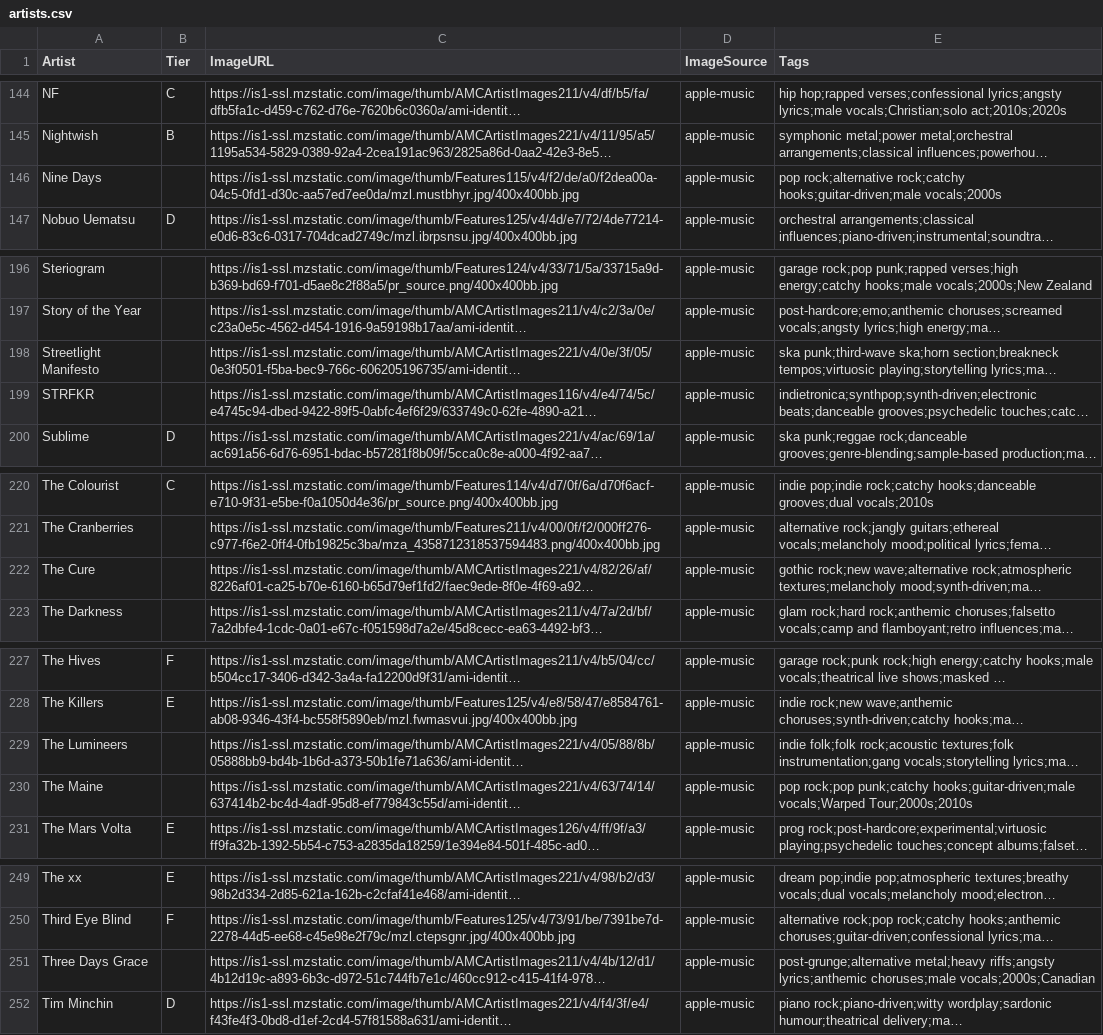
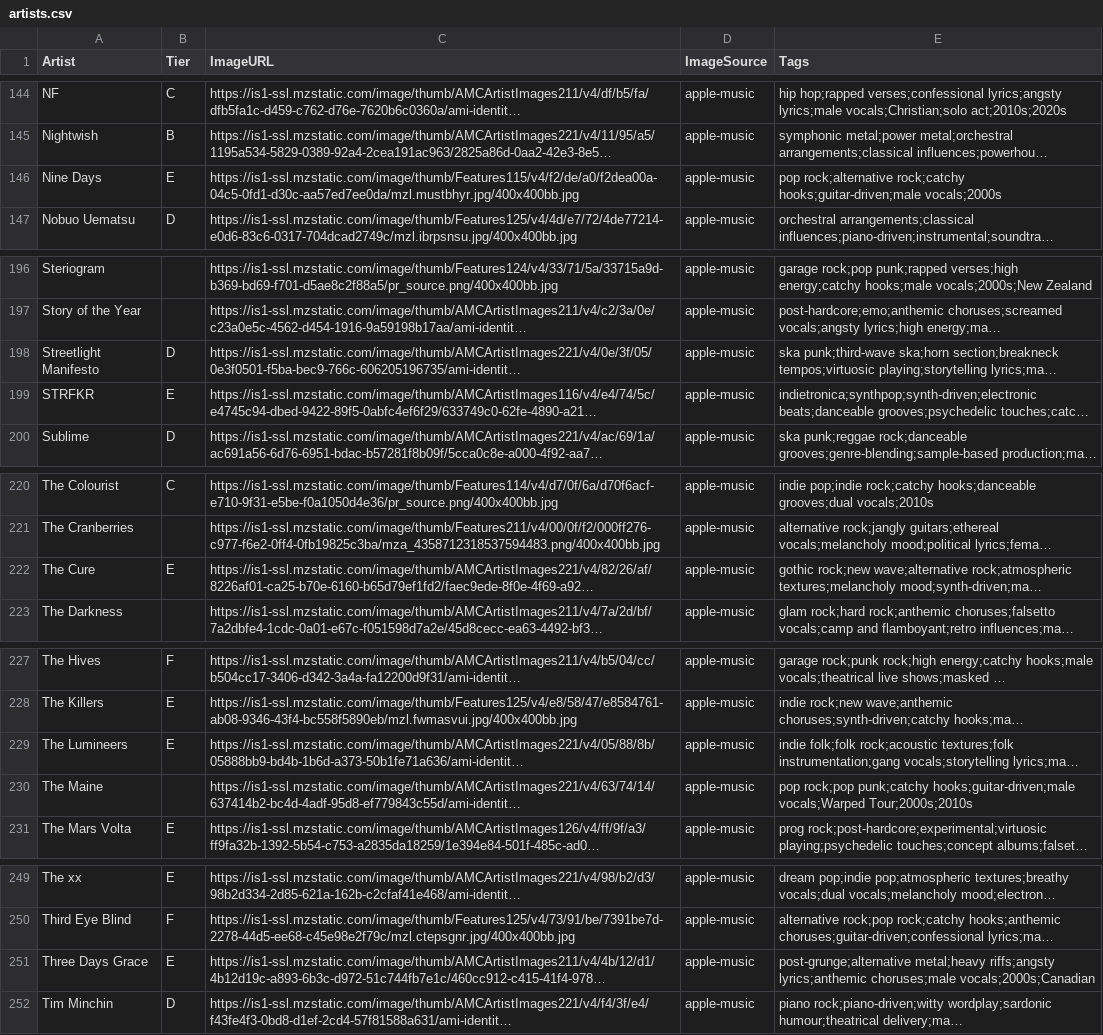
Before and after one commit to michaelficarra/music, a CSV file: data/artists.csv, drawn as a sheet; only a part is shown, gaps mark what is left out; long unchanged cells end in …; the diff covers the shown part only; the diff names each change by its address in the sheet, - before the commit and + after, or states it on an @@ line.

Commit message:
save more rankings

```diff
--- a/data/artists.csv
+++ b/data/artists.csv
-B146 (Tier): (empty)
+B146 (Tier): E
-B198 (Tier): (empty)
+B198 (Tier): D
-B199 (Tier): (empty)
+B199 (Tier): E
-B222 (Tier): (empty)
+B222 (Tier): E
-B229 (Tier): (empty)
+B229 (Tier): E
-B251 (Tier): (empty)
+B251 (Tier): E
```
Also changed, not shown: 1 edited cell elsewhere in this file.
